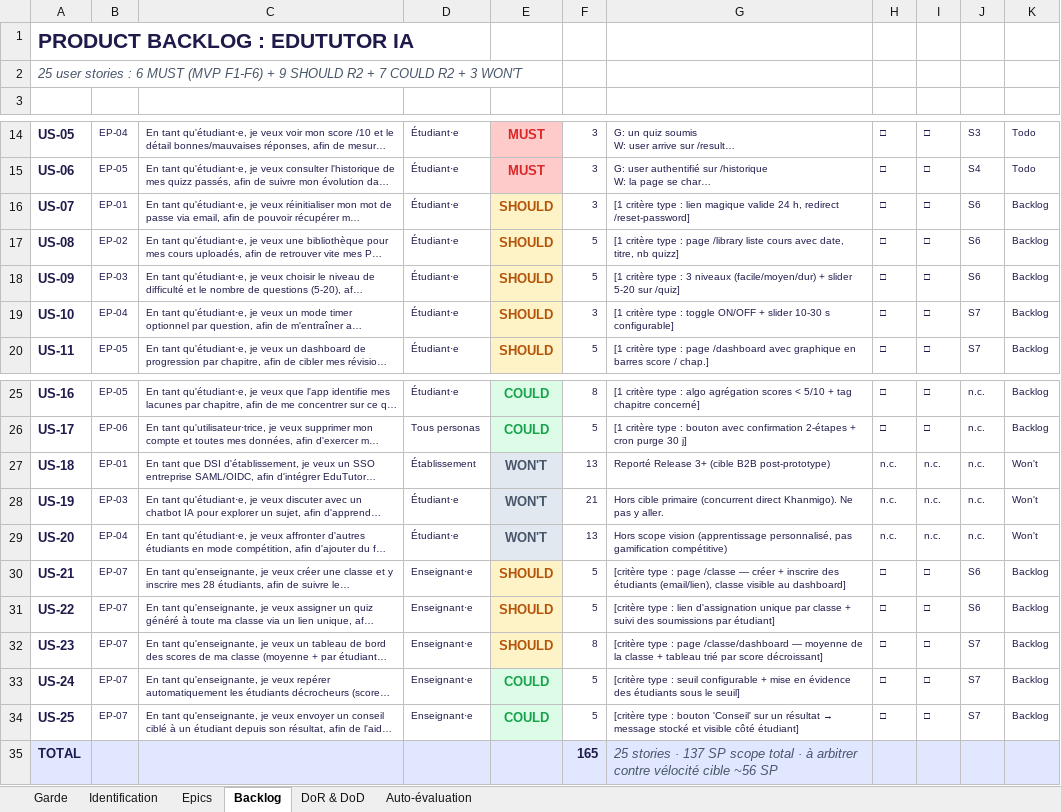
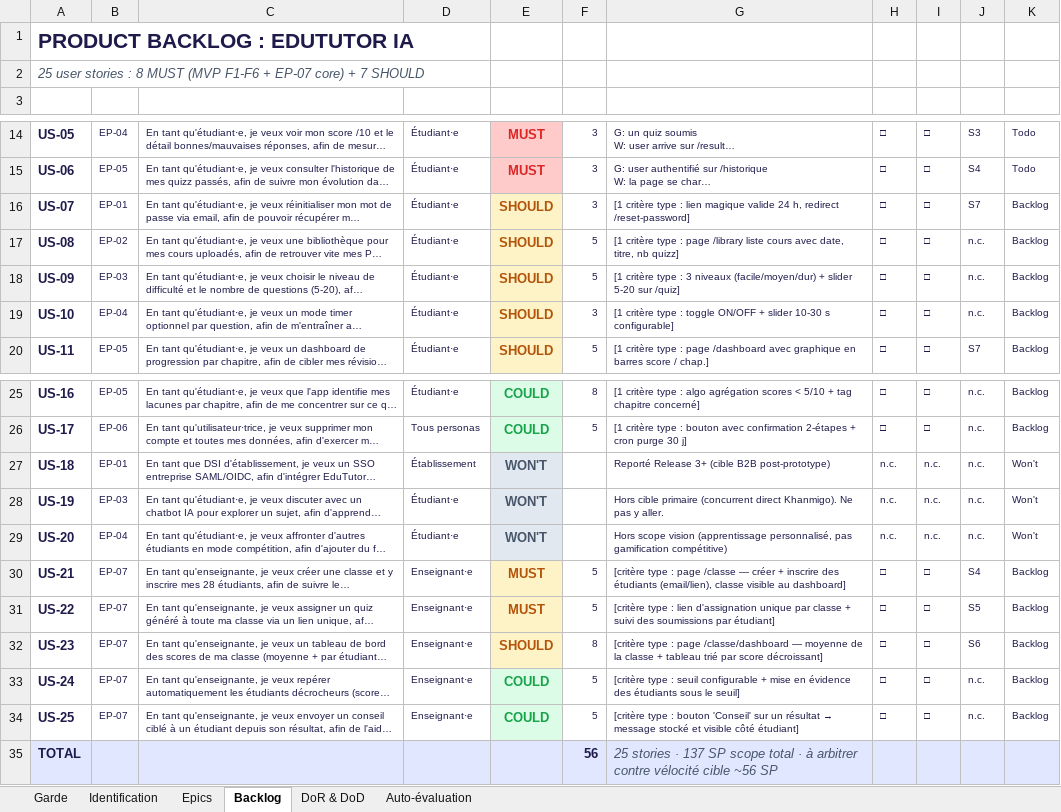
Before and after one commit to groupe24ipssi/IPSSI_APOCAL_KIT, an Excel workbook: docs/cadrage/equipe-24-product-backlog-v1.0.xlsx, sheet Backlog, drawn as a sheet; only a part is shown, gaps mark what is left out; long unchanged cells end in …; values as stored, in another font and other column widths than the file's, no borders; the diff names each change by its address in the sheet, - before the commit and + after, or states it on an @@ line.

Commit message:
fix(artefacts): update product backlog avec nouvelles priorités

```diff
--- a/docs/cadrage/equipe-24-product-backlog-v1.0.xlsx (sheet Backlog)
+++ b/docs/cadrage/equipe-24-product-backlog-v1.0.xlsx (sheet Backlog)
-A2: …stories : 6 MUST (MVP F1-F6) + 9 SHOULD R2 + 7 COULD R2 + 3 WON'T
+A2: …stories : 8 MUST (MVP F1-F6 + EP-07 core) + 7 SHOULD
-J16: S6
+J16: S7
-J17:J18: S6
+J17:J18: n.c.
-J19: S7
+J19: n.c.
-F27: 13
+F27: (empty)
-F28: 21
+F28: (empty)
-F29: 13
+F29: (empty)
-E30:E31: SHOULD
+E30:E31: MUST
-J30: S6
+J30: S4
-J31: S6
+J31: S5
-J32: S7
+J32: S6
-J33:J34: S7
+J33:J34: n.c.
-F35: 165
+F35: 56
```
